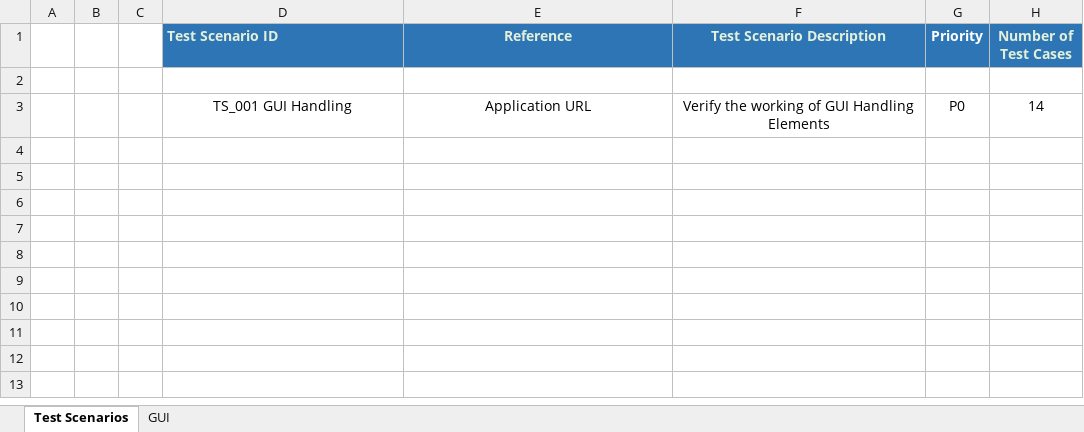
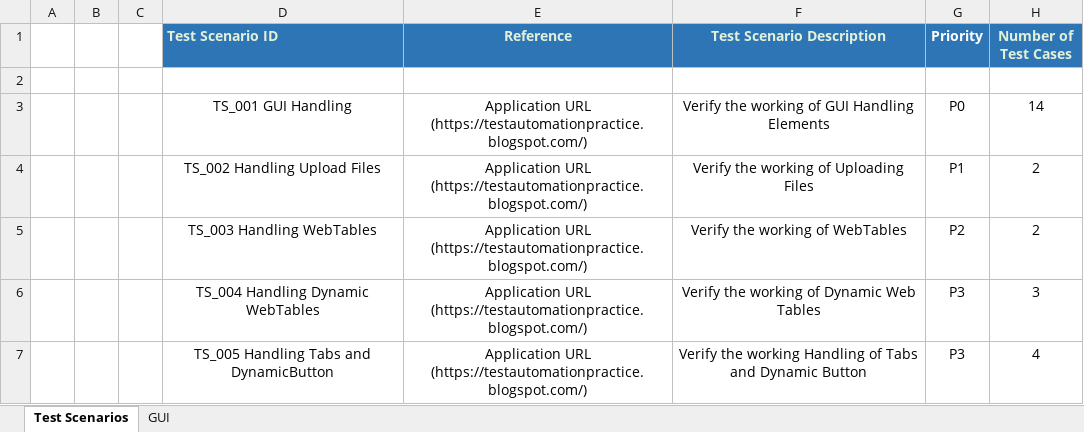
Before and after one commit to Manoj-az/Automation_Page, an Excel workbook: Test_Sheet.xlsx, sheet Test Scenarios, drawn as a sheet; values as stored, in another font and other column widths than the file's, no borders; the diff names each change by its address in the sheet, - before the commit and + after, or states it on an @@ line.

```diff
--- a/Test_Sheet.xlsx (sheet Test Scenarios)
+++ b/Test_Sheet.xlsx (sheet Test Scenarios)
-E3 (Reference): Application URL
+E3 (Reference): Application URL (https://testautomationpractice.blogspot.com/)
+row 4:  |  |  | TS_002 Handling Upload Files | Application URL (https://testautomationpractice.blogspot.com/) | Verify the working of Uploading Files | P1 | 2
+row 5:  |  |  | TS_003 Handling WebTables | Application URL (https://testautomationpractice.blogspot.com/) | Verify the working of WebTables | P2 | 2
+row 6:  |  |  | TS_004 Handling Dynamic WebTables | Application URL (https://testautomationpractice.blogspot.com/) | Verify the working of Dynamic Web Tables | P3 | 3
+row 7:  |  |  | TS_005 Handling Tabs and DynamicButton | Application URL (https://testautomationpractice.blogspot.com/) | Verify the working Handling of Tabs and Dynamic Button | P3 | 4
```
Also changed, not shown: 24 other files.
